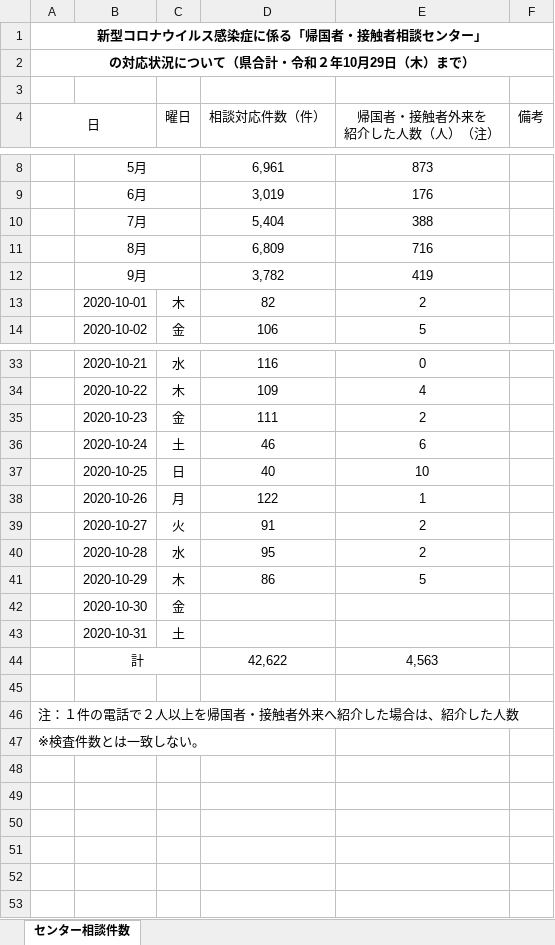
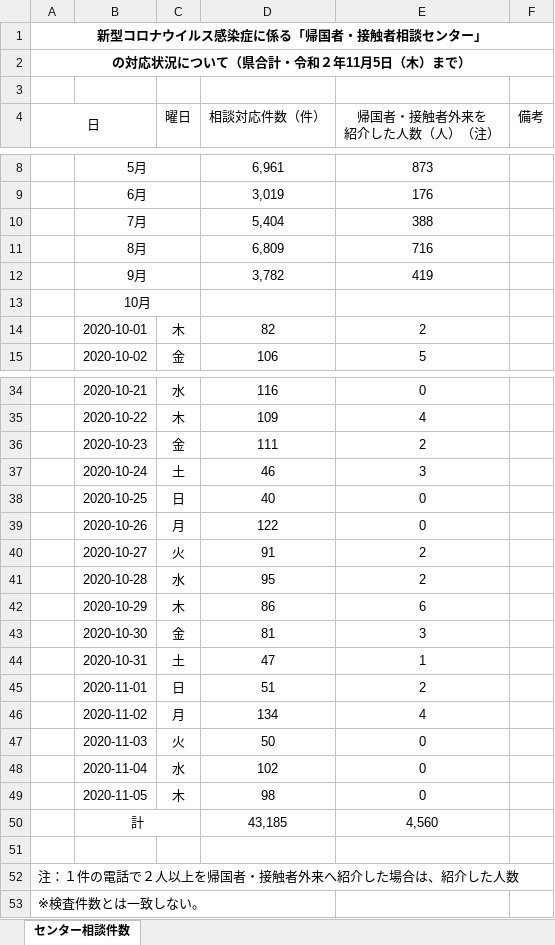
Before and after one commit to CodeForNiigata/covid19-data-niigata, an Excel workbook: dist/xlsx/150002_niigata_covid19_call_center.xlsx, sheet センター相談件数, drawn as a sheet; only a part is shown, gaps mark what is left out; values as stored, in another font and other column widths than the file's, no borders; addresses are those after the commit; the diff names each change by its address in the sheet, - before the commit and + after, or states it on an @@ line.

```diff
--- a/dist/xlsx/150002_niigata_covid19_call_center.xlsx (sheet センター相談件数)
+++ b/dist/xlsx/150002_niigata_covid19_call_center.xlsx (sheet センター相談件数)
-A2 (日): の対応状況について（県合計・令和２年10月29日（木）まで）
+A2 (日): の対応状況について（県合計・令和２年11月5日（木）まで）
+row 13:  | 10月
-E37 (帰国者・接触者外来を 紹介した人数（人）（注）): 6
+E37 (帰国者・接触者外来を 紹介した人数（人）（注）): 3
-E38 (帰国者・接触者外来を 紹介した人数（人）（注）): 10
+E38 (帰国者・接触者外来を 紹介した人数（人）（注）): 0
-E39 (帰国者・接触者外来を 紹介した人数（人）（注）): 1
+E39 (帰国者・接触者外来を 紹介した人数（人）（注）): 0
-E42 (帰国者・接触者外来を 紹介した人数（人）（注）): 5
+E42 (帰国者・接触者外来を 紹介した人数（人）（注）): 6
-D43 (相談対応件数（件）): (empty)
+D43 (相談対応件数（件）): 81
-E43 (帰国者・接触者外来を 紹介した人数（人）（注）): (empty)
+E43 (帰国者・接触者外来を 紹介した人数（人）（注）): 3
-D44 (相談対応件数（件）): (empty)
+D44 (相談対応件数（件）): 47
-E44 (帰国者・接触者外来を 紹介した人数（人）（注）): (empty)
+E44 (帰国者・接触者外来を 紹介した人数（人）（注）): 1
+row 45:  | 2020-11-01 | 日 | 51 | 2
+row 46:  | 2020-11-02 | 月 | 134 | 4
+row 47:  | 2020-11-03 | 火 | 50 | 0
+row 48:  | 2020-11-04 | 水 | 102 | 0
+row 49:  | 2020-11-05 | 木 | 98 | 0
-D50 (相談対応件数（件）): 42,622
+D50 (相談対応件数（件）): 43,185
-E50 (帰国者・接触者外来を 紹介した人数（人）（注）): 4,563
+E50 (帰国者・接触者外来を 紹介した人数（人）（注）): 4,560
```
Also changed, not shown: dist/xlsx/150002_niigata_covid19_test.xlsx, 7 other files.
